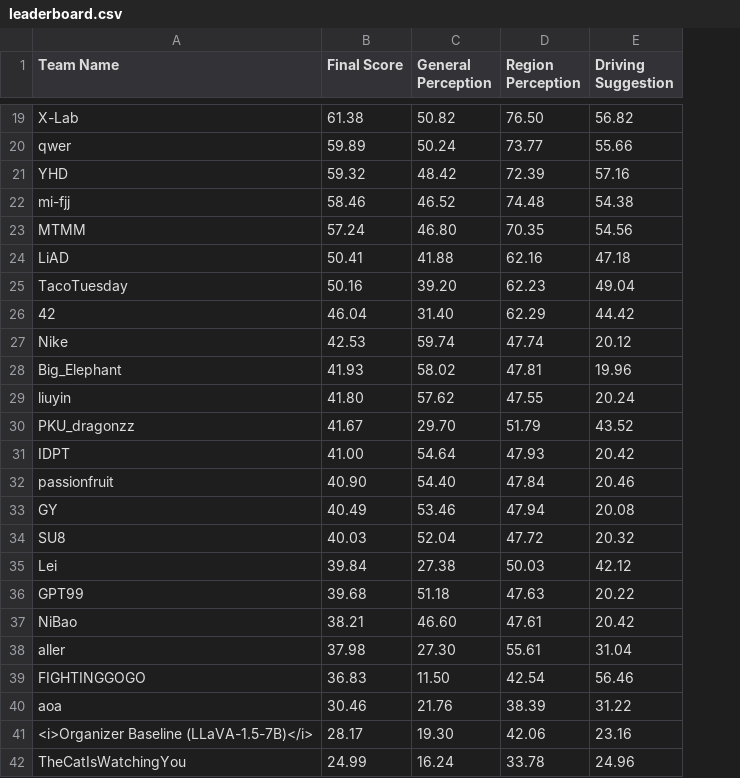
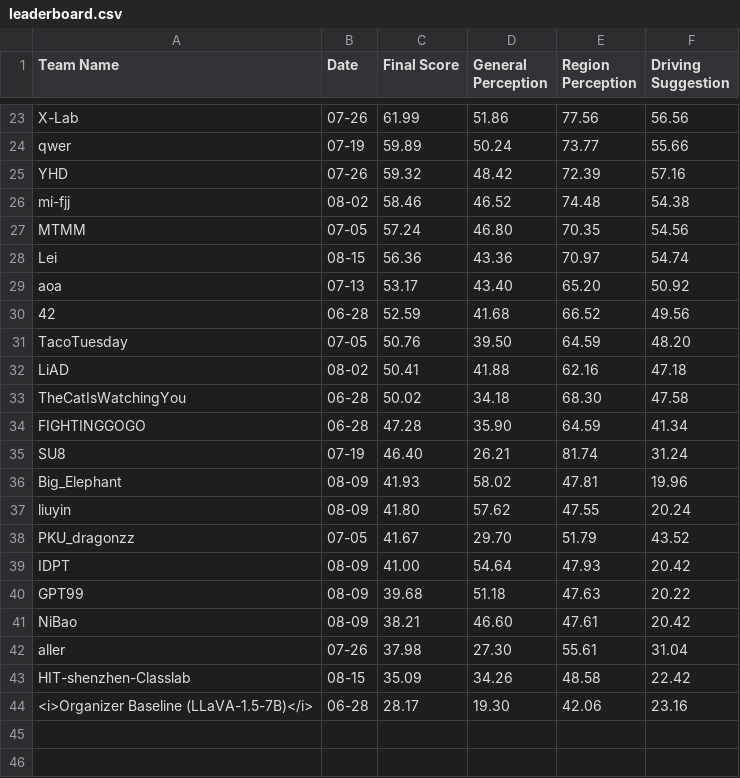
Before and after one commit to coda-dataset/coda-dataset.github.io, a CSV file: w-coda2024/track1/data/leaderboard.csv, drawn as a sheet; only a part is shown, gaps mark what is left out; removed rows and columns are numbered as before the commit, all else as after; the diff covers the shown part only; the diff names each change by its address in the sheet, - before the commit and + after, or states it on an @@ line.

```diff
--- a/w-coda2024/track1/data/leaderboard.csv
+++ b/w-coda2024/track1/data/leaderboard.csv
+column B (Date), rows 23-27: 07-26 | 07-19 | 07-26 | 08-02 | 07-05; row 32: 08-02; rows 36-42: 08-09 | 08-09 | 07-05 | 08-09 | 08-09 | 08-09 | 07-26; row 44: 06-28
-C23 (Final Score): 61.38
+C23 (Final Score): 61.99
-D23 (General Perception): 50.82
+D23 (General Perception): 51.86
-E23 (Region Perception): 76.50
+E23 (Region Perception): 77.56
-F23 (Driving Suggestion): 56.82
+F23 (Driving Suggestion): 56.56
+row 28: Lei | 08-15 | 56.36 | 43.36 | 70.97 | 54.74
+row 29: aoa | 07-13 | 53.17 | 43.40 | 65.20 | 50.92
+row 30: 42 | 06-28 | 52.59 | 41.68 | 66.52 | 49.56
+row 31: TacoTuesday | 07-05 | 50.76 | 39.50 | 64.59 | 48.20
-row 25: TacoTuesday | 50.16 | 39.20 | 62.23 | 49.04
-row 26: 42 | 46.04 | 31.40 | 62.29 | 44.42
-row 27: Nike | 42.53 | 59.74 | 47.74 | 20.12
+row 33: TheCatIsWatchingYou | 06-28 | 50.02 | 34.18 | 68.30 | 47.58
+row 34: FIGHTINGGOGO | 06-28 | 47.28 | 35.90 | 64.59 | 41.34
+row 35: SU8 | 07-19 | 46.40 | 26.21 | 81.74 | 31.24
-row 32: passionfruit | 40.90 | 54.40 | 47.84 | 20.46
-row 33: GY | 40.49 | 53.46 | 47.94 | 20.08
-row 34: SU8 | 40.03 | 52.04 | 47.72 | 20.32
-row 35: Lei | 39.84 | 27.38 | 50.03 | 42.12
-row 39: FIGHTINGGOGO | 36.83 | 11.50 | 42.54 | 56.46
-row 40: aoa | 30.46 | 21.76 | 38.39 | 31.22
+row 43: HIT-shenzhen-Classlab | 08-15 | 35.09 | 34.26 | 48.58 | 22.42
-row 42: TheCatIsWatchingYou | 24.99 | 16.24 | 33.78 | 24.96
```
Also changed, not shown: 8 added rows, 4 removed rows and 16 edited cells elsewhere in this file, 3 other files.
